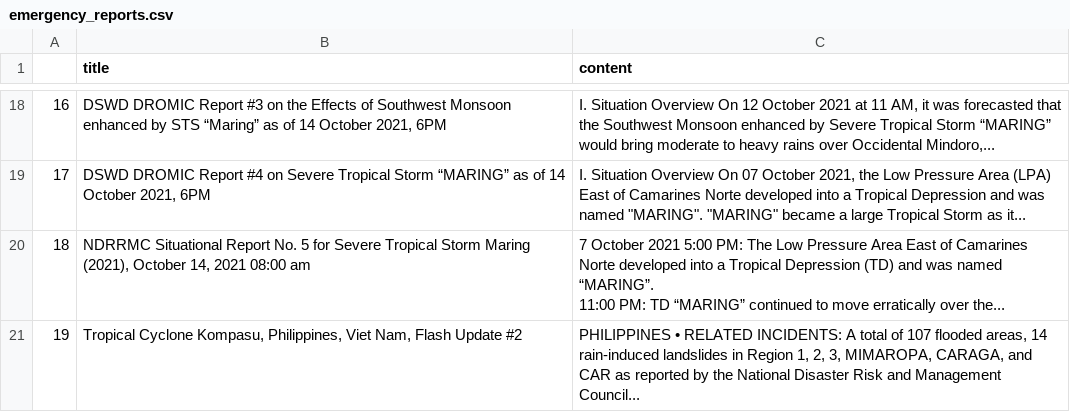
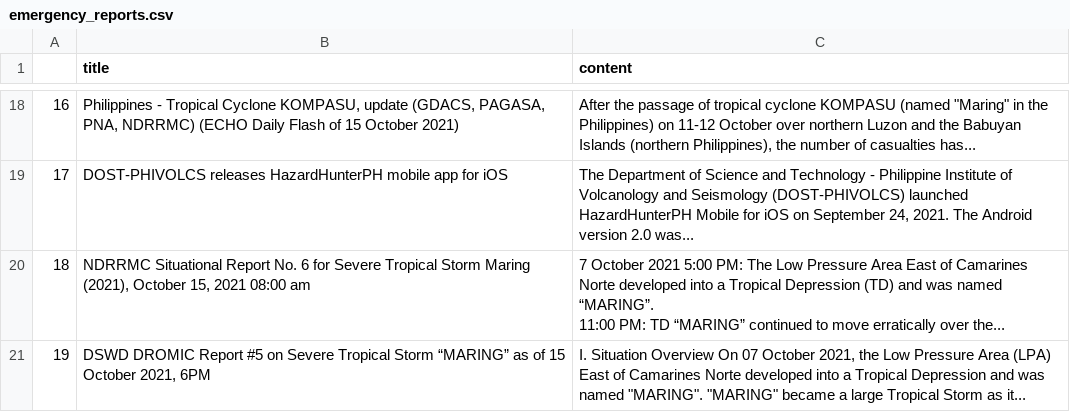
Before and after one commit to jgulane/Autoscraper-2, a CSV file: emergency_reports.csv, drawn as a sheet; only a part is shown, gaps mark what is left out; the diff covers the shown part only; the diff names each change by its address in the sheet, - before the commit and + after, or states it on an @@ line.

```diff
--- a/emergency_reports.csv
+++ b/emergency_reports.csv
-B18 (title): DSWD DROMIC Report #3 on the Effects of Southwest Monsoon enhanced by STS “Maring” as of 14 October 2021, 6PM
+B18 (title): Philippines - Tropical Cyclone KOMPASU, update (GDACS, PAGASA, PNA, NDRRMC) (ECHO Daily Flash of 15 October 2021)
-C18 (content): I. Situation Overview On 12 October 2021 at 11 AM, it was forecasted that the Southwest Monsoon enhanced by Severe Tropical Storm “MARING” would bring moderate to heavy rains over Occidental Mindoro,...
+C18 (content): After the passage of tropical cyclone KOMPASU (named "Maring" in the Philippines) on 11-12 October over northern Luzon and the Babuyan Islands (northern Philippines), the number of casualties has...
-B19 (title): DSWD DROMIC Report #4 on Severe Tropical Storm “MARING” as of 14 October 2021, 6PM
+B19 (title): DOST-PHIVOLCS releases HazardHunterPH mobile app for iOS
-C19 (content): I. Situation Overview On 07 October 2021, the Low Pressure Area (LPA) East of Camarines Norte developed into a Tropical Depression and was named "MARING". "MARING" became a large Tropical Storm as it...
+C19 (content): The Department of Science and Technology - Philippine Institute of Volcanology and Seismology (DOST-PHIVOLCS) launched HazardHunterPH Mobile for iOS on September 24, 2021. The Android version 2.0 was...
-B20 (title): …Report No. 5 for Severe Tropical Storm Maring (2021), October 14, 2021 08:00…
+B20 (title): …Report No. 6 for Severe Tropical Storm Maring (2021), October 15, 2021 08:00…
-B21 (title): Tropical Cyclone Kompasu, Philippines, Viet Nam, Flash Update #2
+B21 (title): DSWD DROMIC Report #5 on Severe Tropical Storm “MARING” as of 15 October 2021, 6PM
-C21 (content): PHILIPPINES • RELATED INCIDENTS: A total of 107 flooded areas, 14 rain-induced landslides in Region 1, 2, 3, MIMAROPA, CARAGA, and CAR as reported by the National Disaster Risk and Management Council...
+C21 (content): I. Situation Overview On 07 October 2021, the Low Pressure Area (LPA) East of Camarines Norte developed into a Tropical Depression and was named "MARING". "MARING" became a large Tropical Storm as it...
```
Also changed, not shown: 32 edited cells elsewhere in this file.
